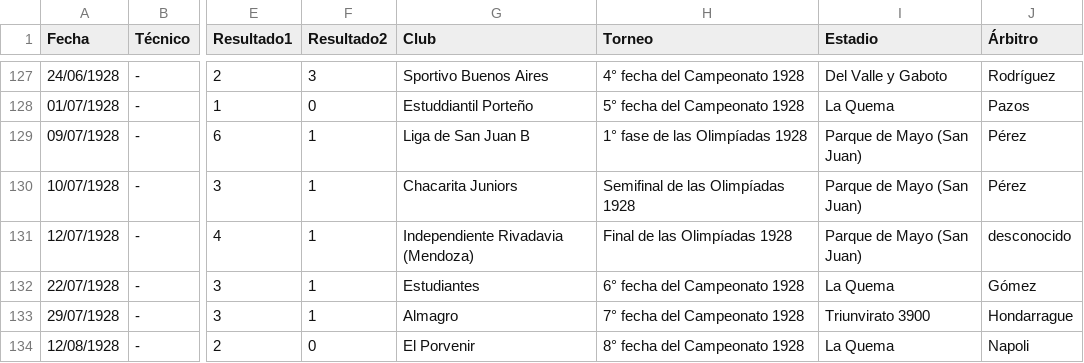
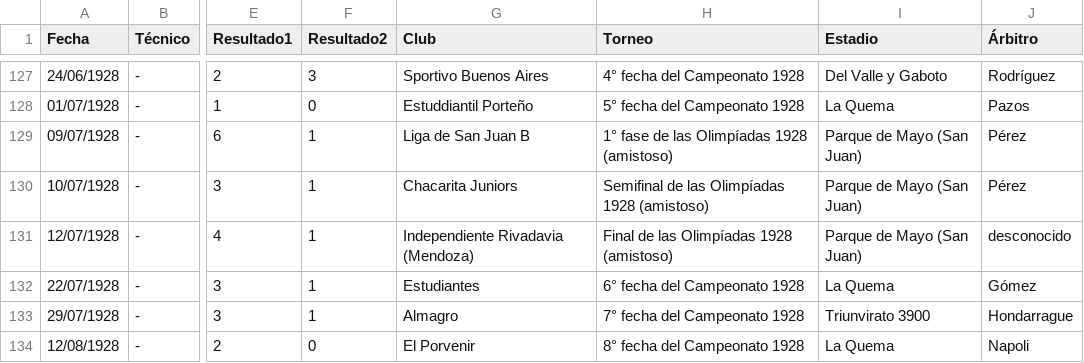
Before and after one commit to globopedia/Artids, a CSV file: Artids1925.csv, drawn as a sheet; only a part is shown, gaps mark what is left out; the diff names each change by its address in the sheet, - before the commit and + after, or states it on an @@ line.

Commit message:
Update Artids1925.csv

```diff
--- a/Artids1925.csv
+++ b/Artids1925.csv
-H129 (Torneo): 1° fase de las Olimpíadas 1928
+H129 (Torneo): 1° fase de las Olimpíadas 1928 (amistoso)
-H130 (Torneo): Semifinal de las Olimpíadas 1928
+H130 (Torneo): Semifinal de las Olimpíadas 1928 (amistoso)
-H131 (Torneo): Final de las Olimpíadas 1928
+H131 (Torneo): Final de las Olimpíadas 1928 (amistoso)
```
